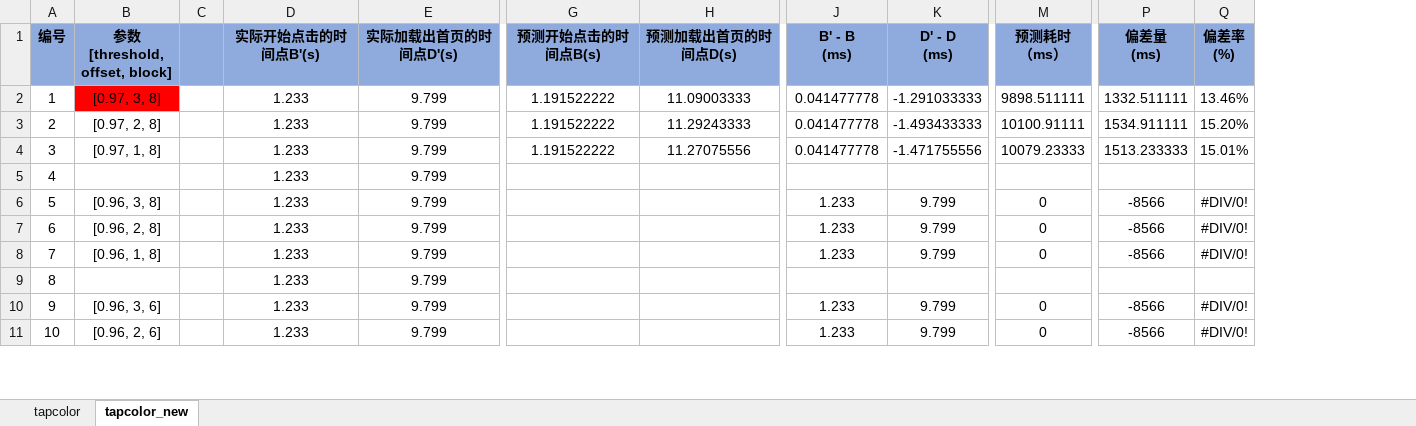
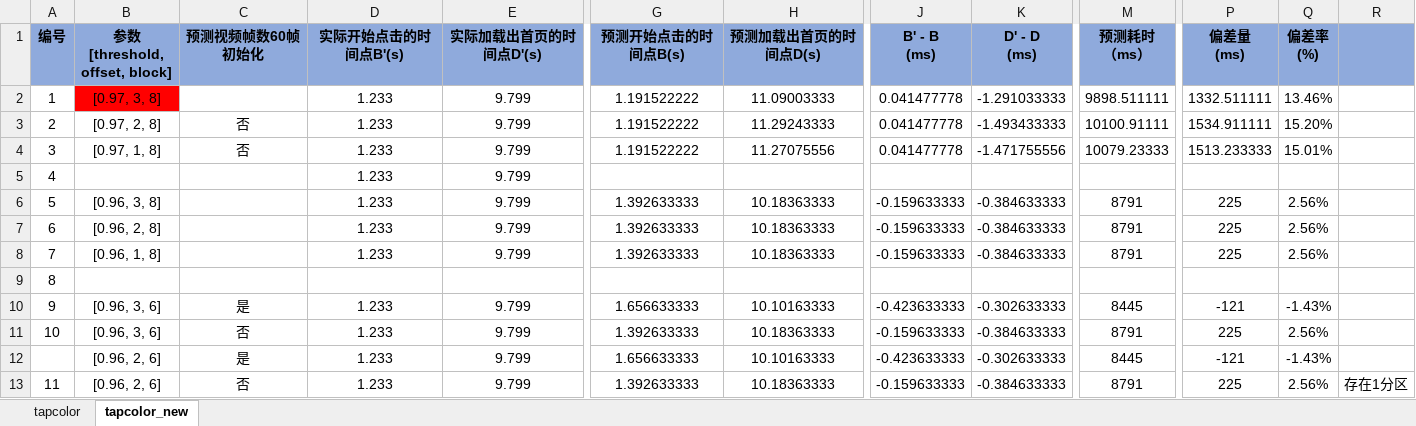
Before and after one commit to Tbacode/ToolSuit, an Excel workbook: stagesepx/TapColor视频切割参数.xlsx, sheet tapcolor_new, drawn as a sheet; only a part is shown, gaps mark what is left out; values as stored, in another font and other column widths than the file's, no borders; removed rows and columns are numbered as before the commit, all else as after; rows hold the shown columns only; the diff covers the shown part only; the diff names each change by its address in the sheet, - before the commit and + after, or states it on an @@ line.

```diff
--- a/stagesepx/TapColor视频切割参数.xlsx (sheet tapcolor_new)
+++ b/stagesepx/TapColor视频切割参数.xlsx (sheet tapcolor_new)
-column C, empty
+column C (预测视频帧数60帧初始化), rows 3-10: 否 | 否 |  |  |  |  |  | 是; row 12: 是
+column R, empty
-G6:G8 (预测开始点击的时间点B(s)): (empty)
+G6:G8 (预测开始点击的时间点B(s)): 1.392633333
-H6:H8 (预测加载出首页的时间点D(s)): (empty)
+H6:H8 (预测加载出首页的时间点D(s)): 10.18363333
-J6:J8 (B' - B (ms)): 1.233
+J6:J8 (B' - B (ms)): -0.159633333
-K6:K8 (D' - D (ms)): 9.799
+K6:K8 (D' - D (ms)): -0.384633333
-M6:M8 (预测耗时 （ms）): 0
+M6:M8 (预测耗时 （ms）): 8791
-P6:P8 (偏差量 (ms)): -8566
+P6:P8 (偏差量 (ms)): 225
-Q6:Q8 (偏差率 (%)): #DIV/0!
+Q6:Q8 (偏差率 (%)): 2.56%
-D9 (实际开始点击的时间点B'(s)): 1.233
+D9 (实际开始点击的时间点B'(s)): (empty)
-E9 (实际加载出首页的时间点D'(s)): 9.799
+E9 (实际加载出首页的时间点D'(s)): (empty)
-G10 (预测开始点击的时间点B(s)): (empty)
+G10 (预测开始点击的时间点B(s)): 1.656633333
-H10 (预测加载出首页的时间点D(s)): (empty)
+H10 (预测加载出首页的时间点D(s)): 10.10163333
-J10 (B' - B (ms)): 1.233
+J10 (B' - B (ms)): -0.423633333
-K10 (D' - D (ms)): 9.799
+K10 (D' - D (ms)): -0.302633333
-M10 (预测耗时 （ms）): 0
+M10 (预测耗时 （ms）): 8445
-P10 (偏差量 (ms)): -8566
+P10 (偏差量 (ms)): -121
-Q10 (偏差率 (%)): #DIV/0!
+Q10 (偏差率 (%)): -1.43%
+row 11: 10 | [0.96, 3, 6] | 否 | 1.233 | 9.799 | 1.392633333 | 10.18363333 | -0.159633333 | -0.384633333 | 8791 | 225 | 2.56%
@@ column A (编号) renumbered from row 12 down @@
-G12 (预测开始点击的时间点B(s)): (empty)
+G12 (预测开始点击的时间点B(s)): 1.656633333
-H12 (预测加载出首页的时间点D(s)): (empty)
+H12 (预测加载出首页的时间点D(s)): 10.10163333
-J12 (B' - B (ms)): 1.233
+J12 (B' - B (ms)): -0.423633333
-K12 (D' - D (ms)): 9.799
+K12 (D' - D (ms)): -0.302633333
-M12 (预测耗时 （ms）): 0
+M12 (预测耗时 （ms）): 8445
-P12 (偏差量 (ms)): -8566
+P12 (偏差量 (ms)): -121
-Q12 (偏差率 (%)): #DIV/0!
+Q12 (偏差率 (%)): -1.43%
+row 13: 11 | [0.96, 2, 6] | 否 | 1.233 | 9.799 | 1.392633333 | 10.18363333 | -0.159633333 | -0.384633333 | 8791 | 225 | 2.56% | 存在1分区
```
Also changed, not shown: 15 edited cells elsewhere in this sheet, formulas that keep their value, 2 other files.
